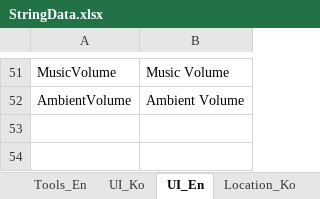
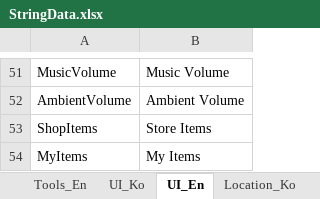
Before and after one commit to key0223/Farm, an Excel workbook: Sheets/StringData.xlsx, sheet UI_En, drawn as a sheet; only a part is shown, gaps mark what is left out; values as stored, in another font and other column widths than the file's, no borders; charts and pictures not drawn; the diff names each change by its address in the sheet, - before the commit and + after, or states it on an @@ line.

Commit message:
[개선] 누락 string, 테스트용 코드 제거

```diff
--- a/Sheets/StringData.xlsx (sheet UI_En)
+++ b/Sheets/StringData.xlsx (sheet UI_En)
+row 53: ShopItems | Store Items
+row 54: MyItems | My Items
```
Also changed, not shown: sheet UI_Ko, 9 other files.
